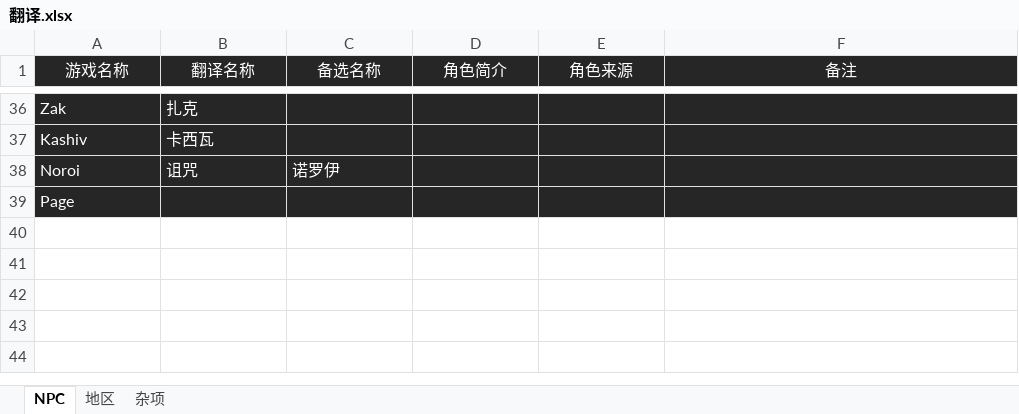
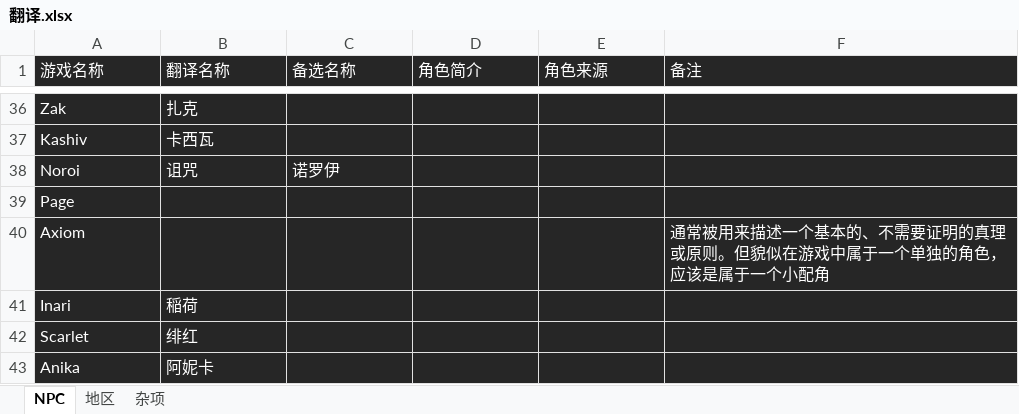
Before and after one commit to XyMinxin/Brothel-King-Chinese-Translate, an Excel workbook: 翻译.xlsx, sheet NPC, drawn as a sheet; only a part is shown, gaps mark what is left out; values as stored, in another font and other column widths than the file's, no borders; the diff names each change by its address in the sheet, - before the commit and + after, or states it on an @@ line.

```diff
--- a/翻译.xlsx (sheet NPC)
+++ b/翻译.xlsx (sheet NPC)
-A1:F1 alignment: center
+A1:F1 alignment: left
+row 40: Axiom |  |  |  |  | 通常被用来描述一个基本的、不需要证明的真理或原则。但貌似在游戏中属于一个单独的角色，应该是属于一个小配角
+row 41: Inari | 稲荷
+row 42: Scarlet | 绯红
+row 43: Anika | 阿妮卡
```
Also changed, not shown: sheet 杂项, 12 other files.
